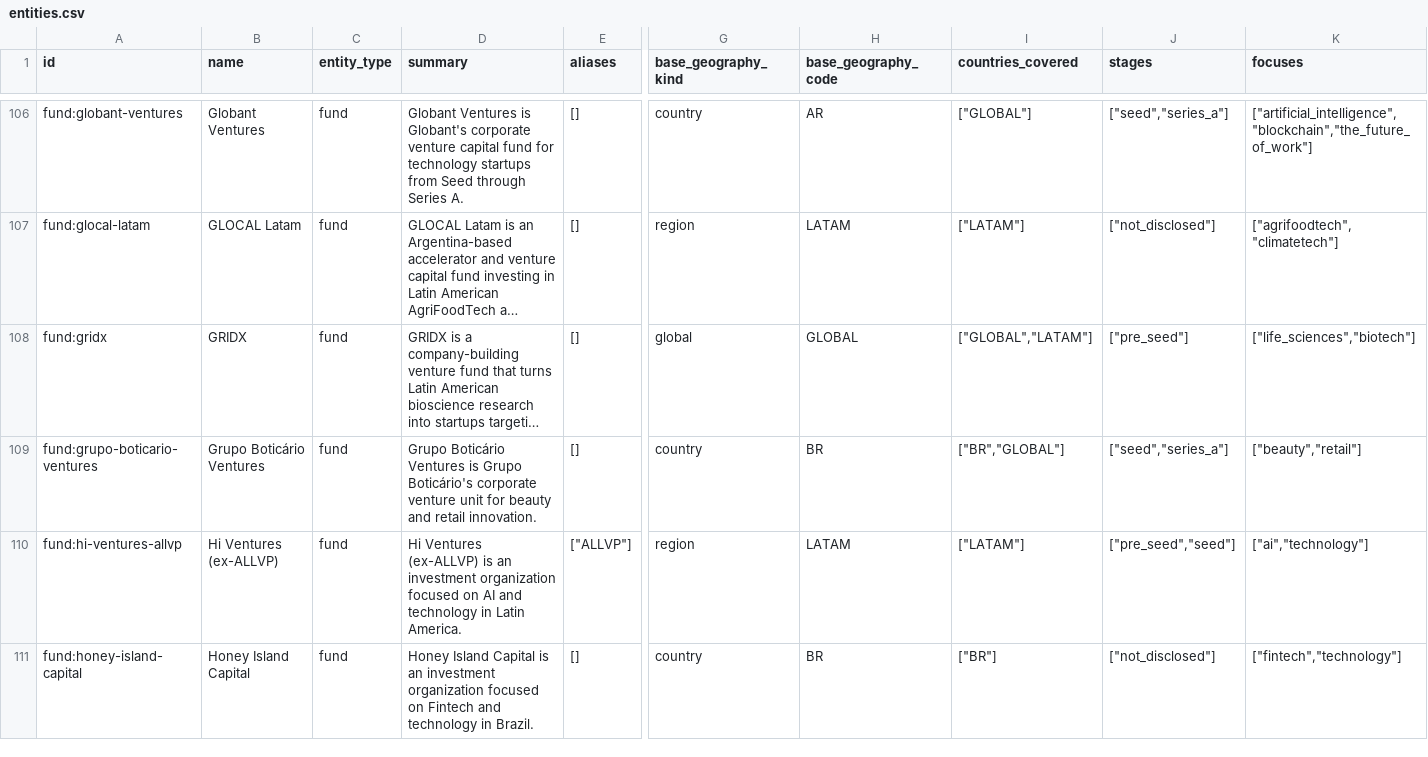
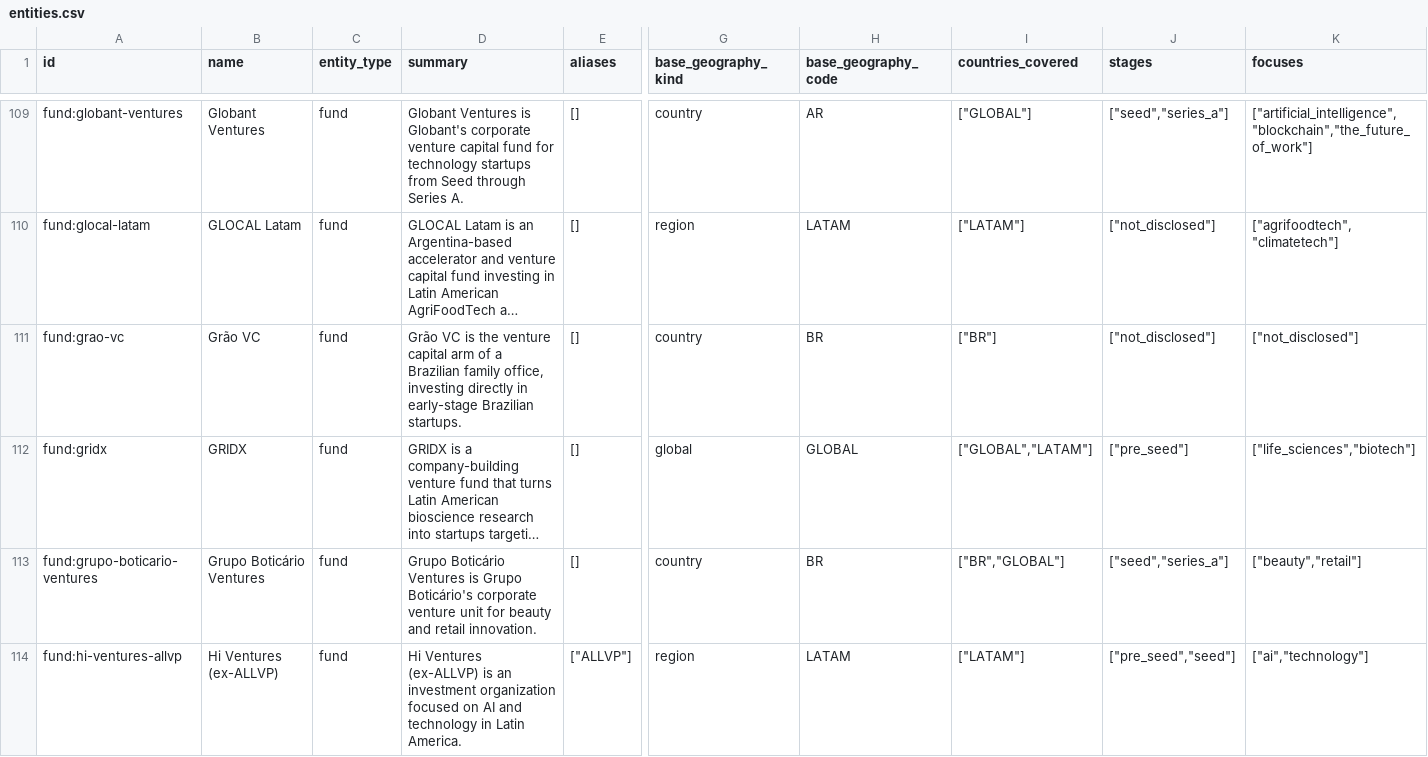
Before and after one commit to djairofilho/awesome-latam-vc, a CSV file: data/entities.csv, drawn as a sheet; only a part is shown, gaps mark what is left out; the shorter side is filled out with more unchanged rows; long unchanged cells end in …; rows hold the shown columns only; the diff covers the shown part only; the diff names each change by its address in the sheet, - before the commit and + after, or states it on an @@ line.

Commit message:
docs(catalog): index Brazil publication batch two

```diff
--- a/data/entities.csv
+++ b/data/entities.csv
+row 111: fund:grao-vc | Grão VC | fund | Grão VC is the venture capital arm of a Brazilian family office, investing directly in early-stage Brazilian startups. | [] | country | BR | ["BR"] | ["not_disclosed"] | ["not_disclosed"]
```
Also changed, not shown: 8 added rows elsewhere in this file, 7 other files.
